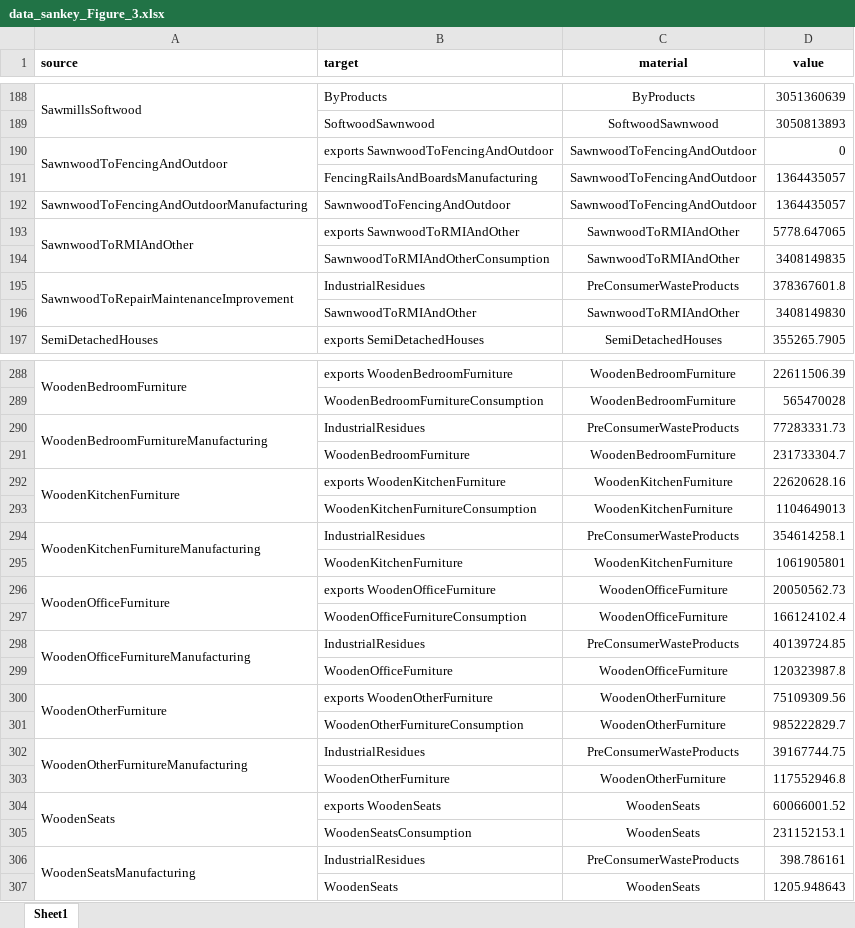
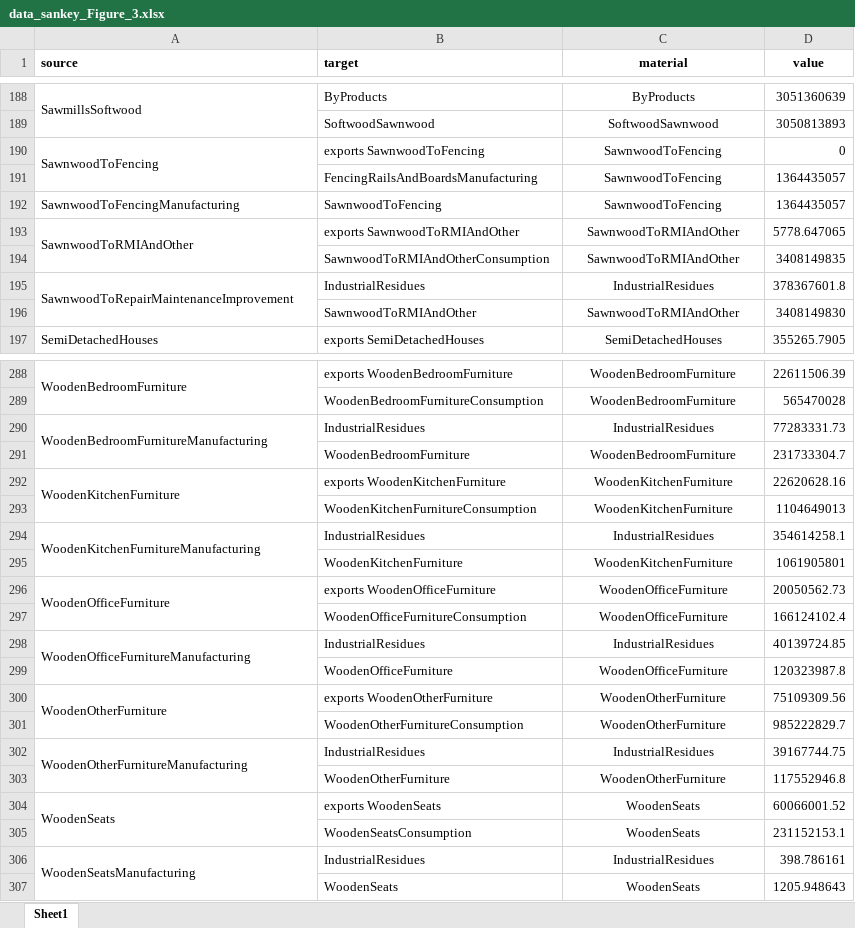
Before and after one commit to rebekaanspach/UK-wood-end-use-flows, an Excel workbook: data_from_sankey_figure_3_manuscript/data_sankey_Figure_3.xlsx, sheet Sheet1, drawn as a sheet; only a part is shown, gaps mark what is left out; values as stored, in another font and other column widths than the file's, no borders; the diff covers the shown part only; the diff names each change by its address in the sheet, - before the commit and + after, or states it on an @@ line.

```diff
--- a/data_from_sankey_figure_3_manuscript/data_sankey_Figure_3.xlsx (sheet Sheet1)
+++ b/data_from_sankey_figure_3_manuscript/data_sankey_Figure_3.xlsx (sheet Sheet1)
-A190 (source): SawnwoodToFencingAndOutdoor
+A190 (source): SawnwoodToFencing
-B190 (target): exports SawnwoodToFencingAndOutdoor
+B190 (target): exports SawnwoodToFencing
-C190:C192 (material): SawnwoodToFencingAndOutdoor
+C190:C192 (material): SawnwoodToFencing
-A192 (source): SawnwoodToFencingAndOutdoorManufacturing
+A192 (source): SawnwoodToFencingManufacturing
-B192 (target): SawnwoodToFencingAndOutdoor
+B192 (target): SawnwoodToFencing
-C195 (material): PreConsumerWasteProducts
+C195 (material): IndustrialResidues
-C290 (material): PreConsumerWasteProducts
+C290 (material): IndustrialResidues
-C294 (material): PreConsumerWasteProducts
+C294 (material): IndustrialResidues
-C298 (material): PreConsumerWasteProducts
+C298 (material): IndustrialResidues
-C302 (material): PreConsumerWasteProducts
+C302 (material): IndustrialResidues
-C306 (material): PreConsumerWasteProducts
+C306 (material): IndustrialResidues
```
Also changed, not shown: 2 added rows, 2 removed rows and 80 edited cells elsewhere in this sheet.
